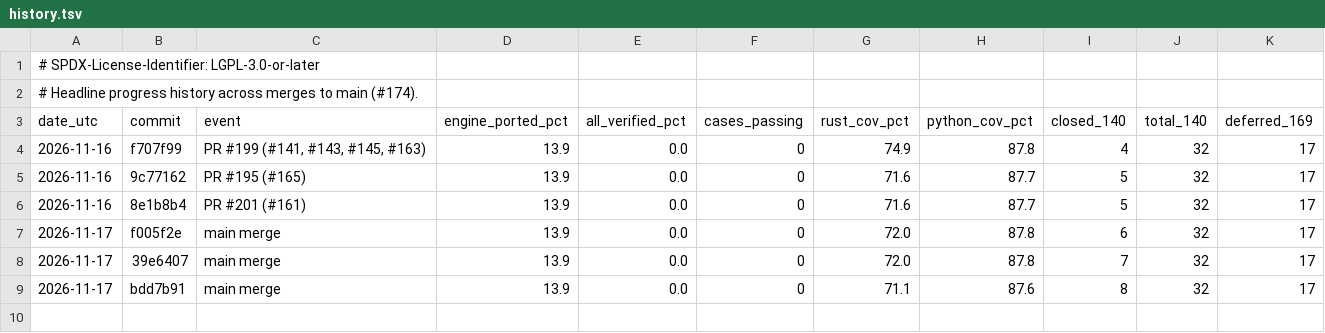
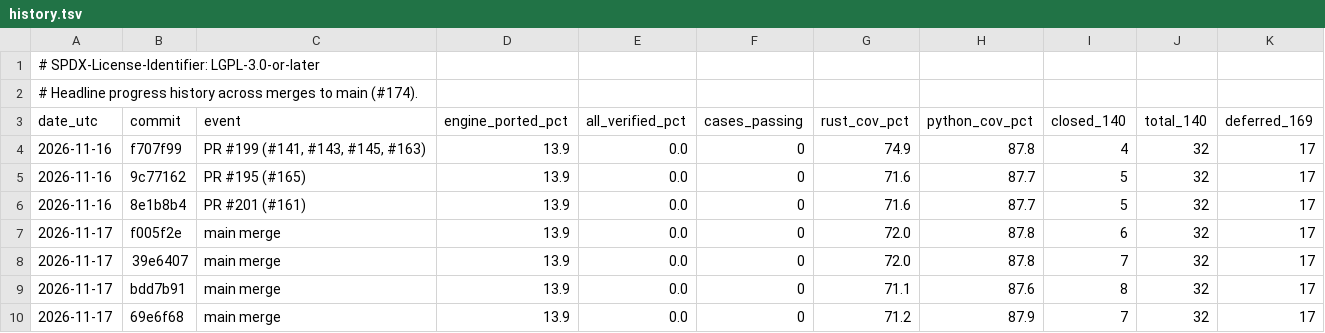
Before and after one commit to joshspeagle/FlexMESA, a TSV file: benchmarks/dashboard/history.tsv, drawn as a sheet; the diff names each change by its address in the sheet, - before the commit and + after, or states it on an @@ line.

```diff
--- a/benchmarks/dashboard/history.tsv
+++ b/benchmarks/dashboard/history.tsv
+row 10: 2026-11-17 | 69e6f68 | main merge | 13.9 | 0.0 | 0 | 71.2 | 87.9 | 7 | 32 | 17
```
Also changed, not shown: 6 other files.
